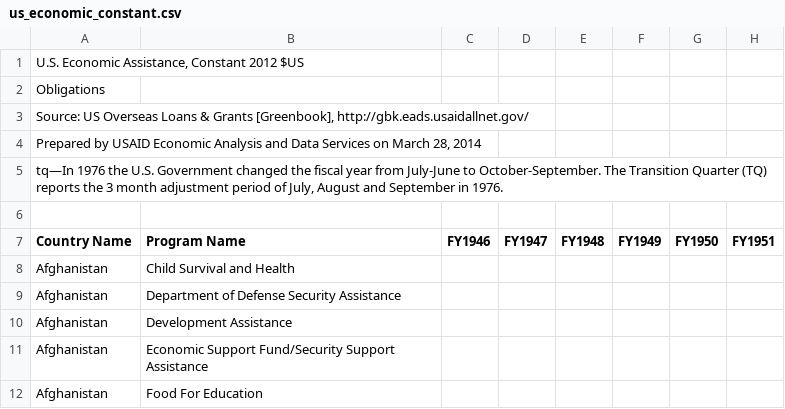
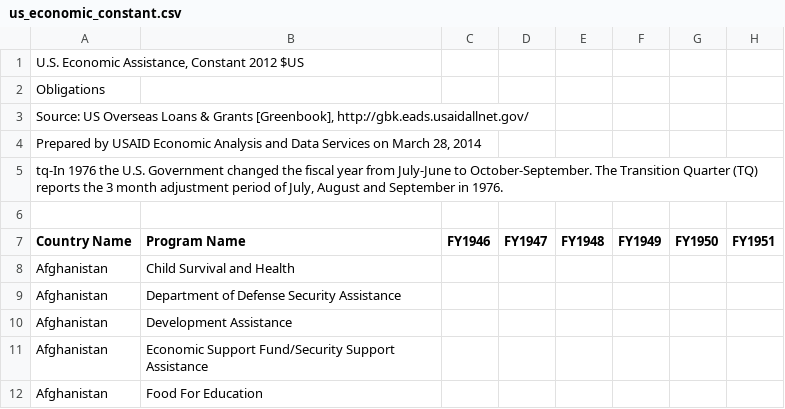
Before and after one commit to thortom/T-316-GAVI, a CSV file: Verkefni3/data/us_economic_constant.csv, drawn as a sheet; only a part is shown; the diff names each change by its address in the sheet, - before the commit and + after, or states it on an @@ line.

Commit message:
reading data

```diff
--- a/Verkefni3/data/us_economic_constant.csv
+++ b/Verkefni3/data/us_economic_constant.csv
-A5 (Country Name): tq—In 1976 the…
+A5 (Country Name): tq-In 1976 the…
```
Also changed, not shown: Verkefni3/data/us_military_constant.csv, 1 other file.
